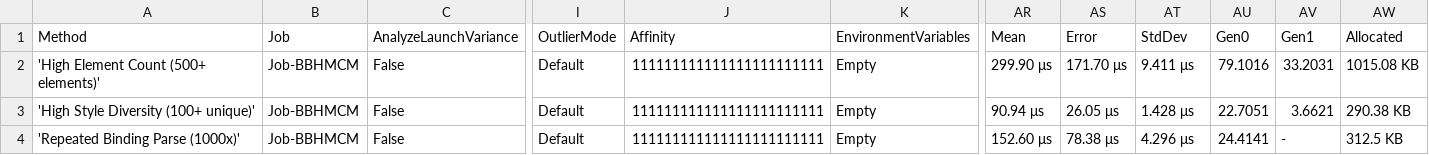
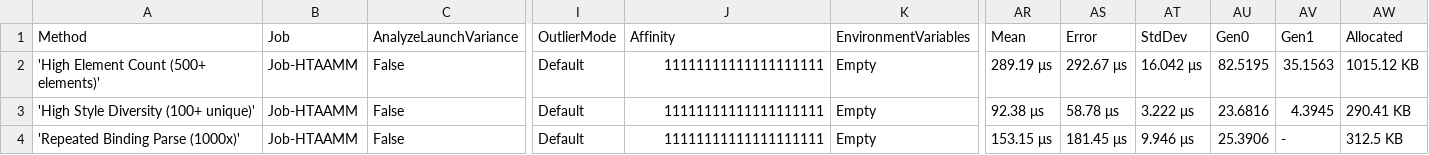
Before and after one commit to RishitaSrivastava/XamlToHtmlConverter, a CSV file: XamlToHtmlConverter.Benchmarks/BenchmarkDotNet.Artifacts/results/XamlToHtmlConverter.Benchmarks.StressBenchmarks-report.csv, drawn as a sheet; only a part is shown, gaps mark what is left out; the diff names each change by its address in the sheet, - before the commit and + after, or states it on an @@ line.

```diff
--- a/XamlToHtmlConverter.Benchmarks/BenchmarkDotNet.Artifacts/results/XamlToHtmlConverter.Benchmarks.StressBenchmarks-report.csv
+++ b/XamlToHtmlConverter.Benchmarks/BenchmarkDotNet.Artifacts/results/XamlToHtmlConverter.Benchmarks.StressBenchmarks-report.csv
-B2:B4 (Job): Job-BBHMCM
+B2:B4 (Job): Job-HTAAMM
-J2:J4 (Affinity): 111111111111111111111111
+J2:J4 (Affinity): 11111111111111111111
-AR2 (Mean): 299.90 μs
+AR2 (Mean): 289.19 μs
-AS2 (Error): 171.70 μs
+AS2 (Error): 292.67 μs
-AT2 (StdDev): 9.411 μs
+AT2 (StdDev): 16.042 μs
-AU2 (Gen0): 79.1016
+AU2 (Gen0): 82.5195
-AV2 (Gen1): 33.2031
+AV2 (Gen1): 35.1563
-AW2 (Allocated): 1015.08 KB
+AW2 (Allocated): 1015.12 KB
-AR3 (Mean): 90.94 μs
+AR3 (Mean): 92.38 μs
-AS3 (Error): 26.05 μs
+AS3 (Error): 58.78 μs
-AT3 (StdDev): 1.428 μs
+AT3 (StdDev): 3.222 μs
-AU3 (Gen0): 22.7051
+AU3 (Gen0): 23.6816
-AV3 (Gen1): 3.6621
+AV3 (Gen1): 4.3945
-AW3 (Allocated): 290.38 KB
+AW3 (Allocated): 290.41 KB
-AR4 (Mean): 152.60 μs
+AR4 (Mean): 153.15 μs
-AS4 (Error): 78.38 μs
+AS4 (Error): 181.45 μs
-AT4 (StdDev): 4.296 μs
+AT4 (StdDev): 9.946 μs
-AU4 (Gen0): 24.4141
+AU4 (Gen0): 25.3906
```
Also changed, not shown: XamlToHtmlConverter.Benchmarks/BenchmarkDotNet.Artifacts/results/XamlToHtmlConverter.Benchmarks.AlgorithmComparisonBenchmarks-report.csv, XamlToHtmlConverter.Benchmarks/BenchmarkDotNet.Artifacts/results/XamlToHtmlConverter.Benchmarks.ComponentBenchmarks-report.csv, 19 other files.
